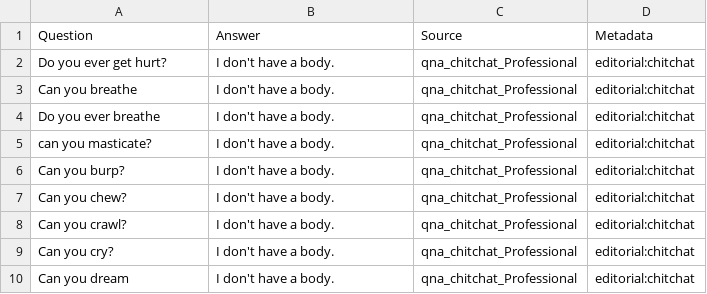
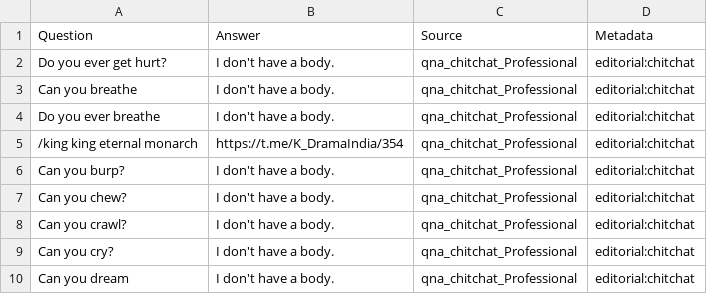
Before and after one commit to anmol1014/anmox, a TSV file: anmox_bot.tsv, drawn as a sheet; only a part is shown.

Commit message:
Update anmox_bot.tsv

```diff
--- a/anmox_bot.tsv
+++ b/anmox_bot.tsv
@@ -4,3 +4,3 @@ Can you breathe	I don't have a body.	qna_chitchat_Professional	editorial:chitcha
 Do you ever breathe	I don't have a body.	qna_chitchat_Professional	editorial:chitchat
-can you masticate?	I don't have a body.	qna_chitchat_Professional	editorial:chitchat
+/king king eternal monarch	https://t.me/K_DramaIndia/354	qna_chitchat_Professional	editorial:chitchat
 Can you burp?	I don't have a body.	qna_chitchat_Professional	editorial:chitchat
```
